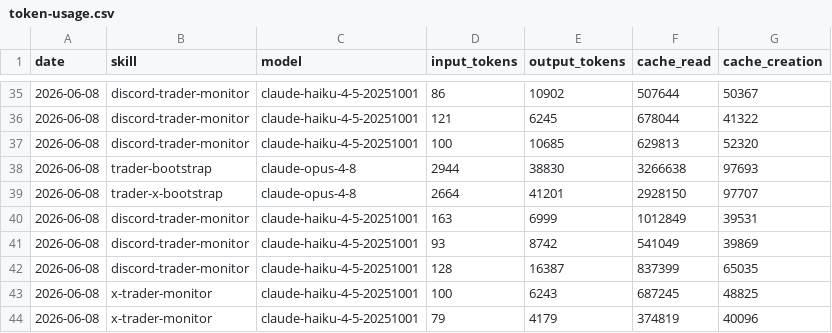
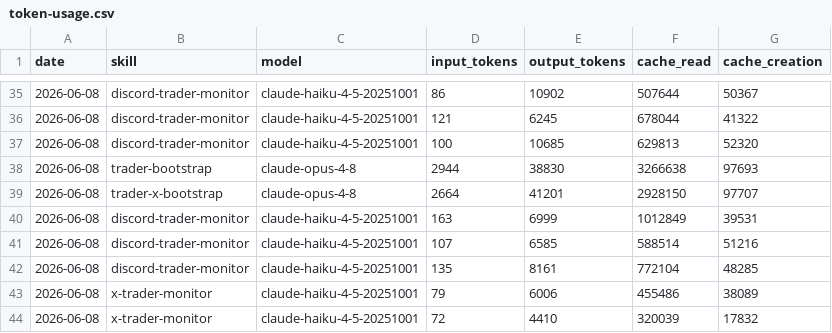
Before and after one commit to chxoky/aeon, a CSV file: memory/token-usage.csv, drawn as a sheet; only a part is shown, gaps mark what is left out.

Commit message:
chore(x-trader-monitor): auto-commit 2026-06-08

```diff
--- a/memory/token-usage.csv
+++ b/memory/token-usage.csv
@@ -40,5 +40,5 @@ date,skill,model,input_tokens,output_tokens,cache_read,cache_creation
 2026-06-08,discord-trader-monitor,claude-haiku-4-5-20251001,163,6999,1012849,39531
-2026-06-08,discord-trader-monitor,claude-haiku-4-5-20251001,93,8742,541049,39869
-2026-06-08,discord-trader-monitor,claude-haiku-4-5-20251001,128,16387,837399,65035
-2026-06-08,x-trader-monitor,claude-haiku-4-5-20251001,100,6243,687245,48825
-2026-06-08,x-trader-monitor,claude-haiku-4-5-20251001,79,4179,374819,40096
+2026-06-08,discord-trader-monitor,claude-haiku-4-5-20251001,107,6585,588514,51216
+2026-06-08,discord-trader-monitor,claude-haiku-4-5-20251001,135,8161,772104,48285
+2026-06-08,x-trader-monitor,claude-haiku-4-5-20251001,79,6006,455486,38089
+2026-06-08,x-trader-monitor,claude-haiku-4-5-20251001,72,4410,320039,17832
```
Also changed, not shown: 2 other files.
